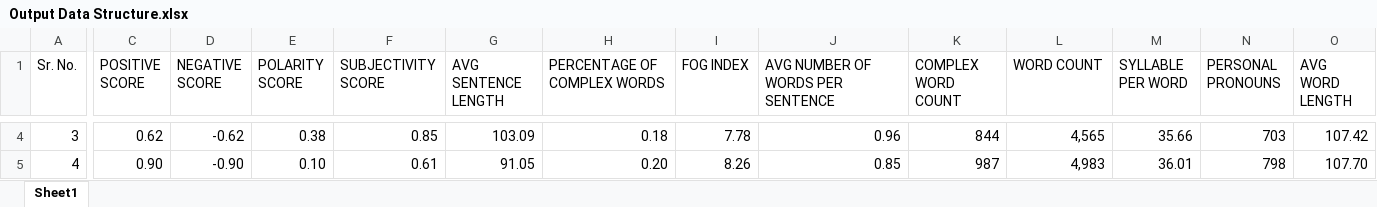
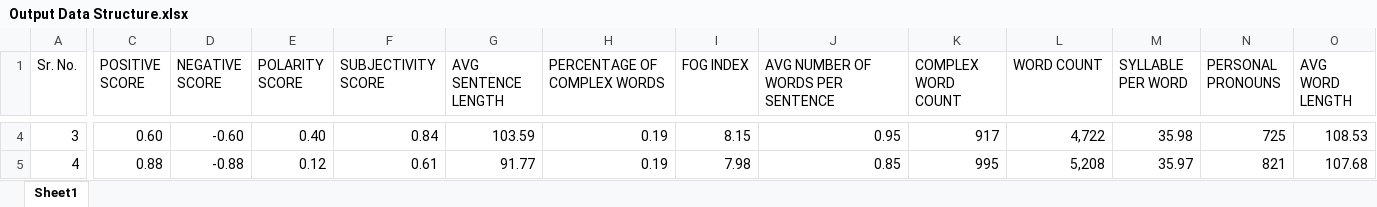
Before and after one commit to mukul27wno/Sentimental-Analysis-using-Twitter-data, an Excel workbook: static/Output Data Structure.xlsx, sheet Sheet1, drawn as a sheet; only a part is shown, gaps mark what is left out; values as stored, in another font and other column widths than the file's, no borders; the diff covers the shown part only; the diff names each change by its address in the sheet, - before the commit and + after, or states it on an @@ line.

```diff
--- a/static/Output Data Structure.xlsx (sheet Sheet1)
+++ b/static/Output Data Structure.xlsx (sheet Sheet1)
-C4 (POSITIVE SCORE): 0.62
+C4 (POSITIVE SCORE): 0.60
-D4 (NEGATIVE SCORE): -0.62
+D4 (NEGATIVE SCORE): -0.60
-E4 (POLARITY SCORE): 0.38
+E4 (POLARITY SCORE): 0.40
-F4 (SUBJECTIVITY SCORE): 0.85
+F4 (SUBJECTIVITY SCORE): 0.84
-G4 (AVG SENTENCE LENGTH): 103.09
+G4 (AVG SENTENCE LENGTH): 103.59
-H4 (PERCENTAGE OF COMPLEX WORDS): 0.18
+H4 (PERCENTAGE OF COMPLEX WORDS): 0.19
-I4 (FOG INDEX): 7.78
+I4 (FOG INDEX): 8.15
-J4 (AVG NUMBER OF WORDS PER SENTENCE): 0.96
+J4 (AVG NUMBER OF WORDS PER SENTENCE): 0.95
-K4 (COMPLEX WORD COUNT): 844
+K4 (COMPLEX WORD COUNT): 917
-L4 (WORD COUNT): 4,565
+L4 (WORD COUNT): 4,722
-M4 (SYLLABLE PER WORD): 35.66
+M4 (SYLLABLE PER WORD): 35.98
-N4 (PERSONAL PRONOUNS): 703
+N4 (PERSONAL PRONOUNS): 725
-O4 (AVG WORD LENGTH): 107.42
+O4 (AVG WORD LENGTH): 108.53
-C5 (POSITIVE SCORE): 0.90
+C5 (POSITIVE SCORE): 0.88
-D5 (NEGATIVE SCORE): -0.90
+D5 (NEGATIVE SCORE): -0.88
-E5 (POLARITY SCORE): 0.10
+E5 (POLARITY SCORE): 0.12
-G5 (AVG SENTENCE LENGTH): 91.05
+G5 (AVG SENTENCE LENGTH): 91.77
-H5 (PERCENTAGE OF COMPLEX WORDS): 0.20
+H5 (PERCENTAGE OF COMPLEX WORDS): 0.19
-I5 (FOG INDEX): 8.26
+I5 (FOG INDEX): 7.98
-K5 (COMPLEX WORD COUNT): 987
+K5 (COMPLEX WORD COUNT): 995
-L5 (WORD COUNT): 4,983
+L5 (WORD COUNT): 5,208
-M5 (SYLLABLE PER WORD): 36.01
+M5 (SYLLABLE PER WORD): 35.97
-N5 (PERSONAL PRONOUNS): 798
+N5 (PERSONAL PRONOUNS): 821
-O5 (AVG WORD LENGTH): 107.70
+O5 (AVG WORD LENGTH): 107.68
```
Also changed, not shown: 56 edited cells elsewhere in this sheet, 16 other files.
